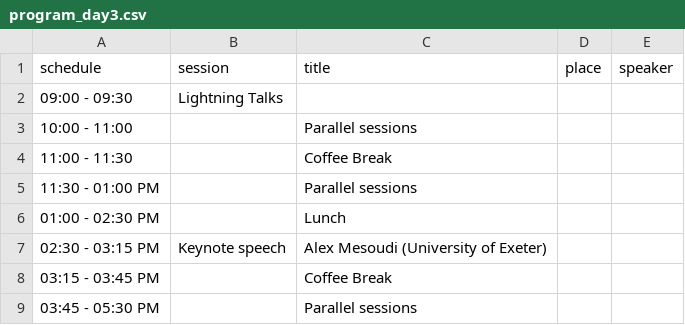
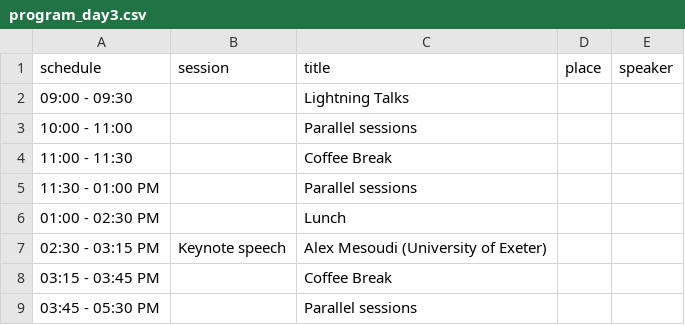
Before and after one commit to CS2Italy/conference, a CSV file: docs/_data/program_day3.csv, drawn as a sheet.

Commit message:
Update program_day3.csv

```diff
--- a/docs/_data/program_day3.csv
+++ b/docs/_data/program_day3.csv
@@ -1,3 +1,3 @@
 schedule,session,title,place,speaker
-09:00 - 09:30,Lightning Talks,,,
+09:00 - 09:30,,Lightning Talks,,
 10:00 - 11:00,,Parallel sessions,,
```
